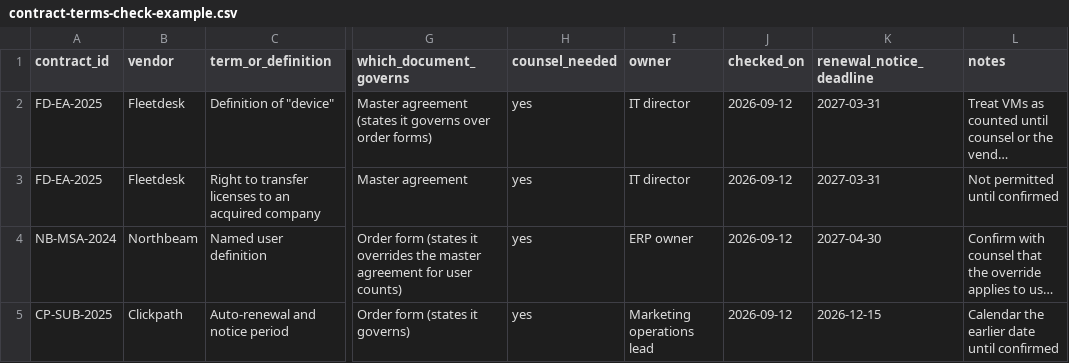
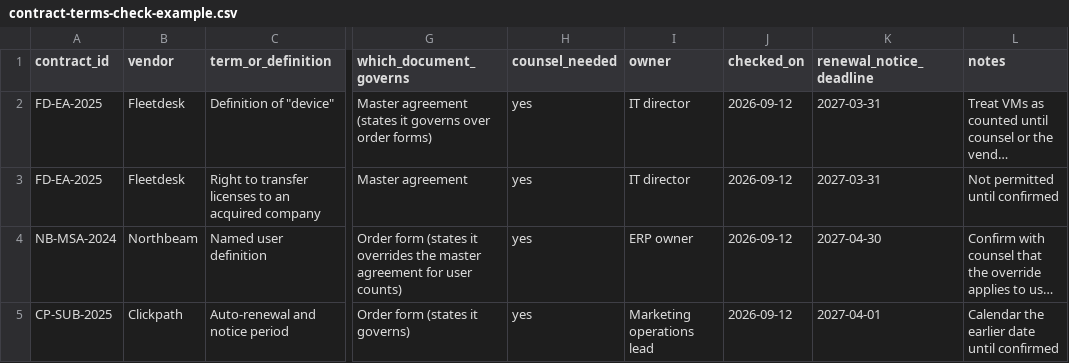
Before and after one commit to evemcgivern/app-governance-kit, a CSV file: sam-toolkit/examples/contract-terms-check-example.csv, drawn as a sheet; only a part is shown, gaps mark what is left out; long unchanged cells end in …; the diff names each change by its address in the sheet, - before the commit and + after, or states it on an @@ line.

```diff
--- a/sam-toolkit/examples/contract-terms-check-example.csv
+++ b/sam-toolkit/examples/contract-terms-check-example.csv
-K5 (renewal_notice_deadline): 2026-12-15
+K5 (renewal_notice_deadline): 2027-04-01
```
Also changed, not shown: sam-toolkit/examples/renewal-calendar-example.csv, 23 other files.
